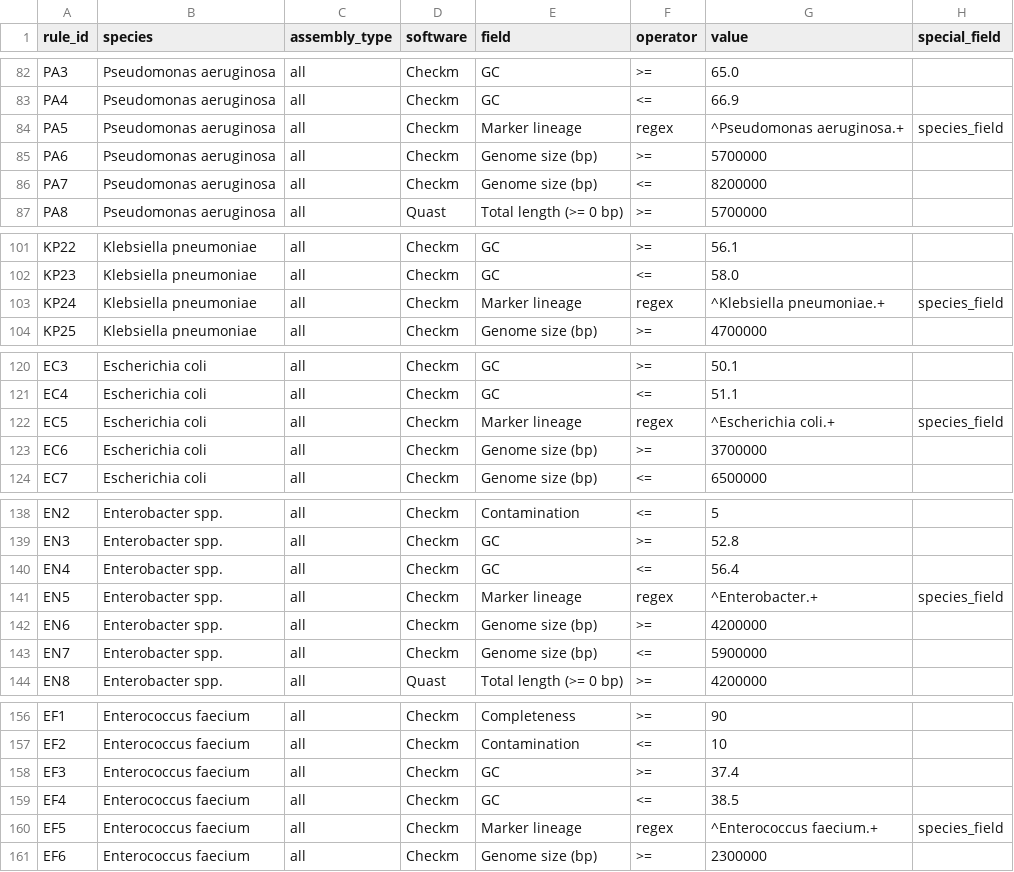
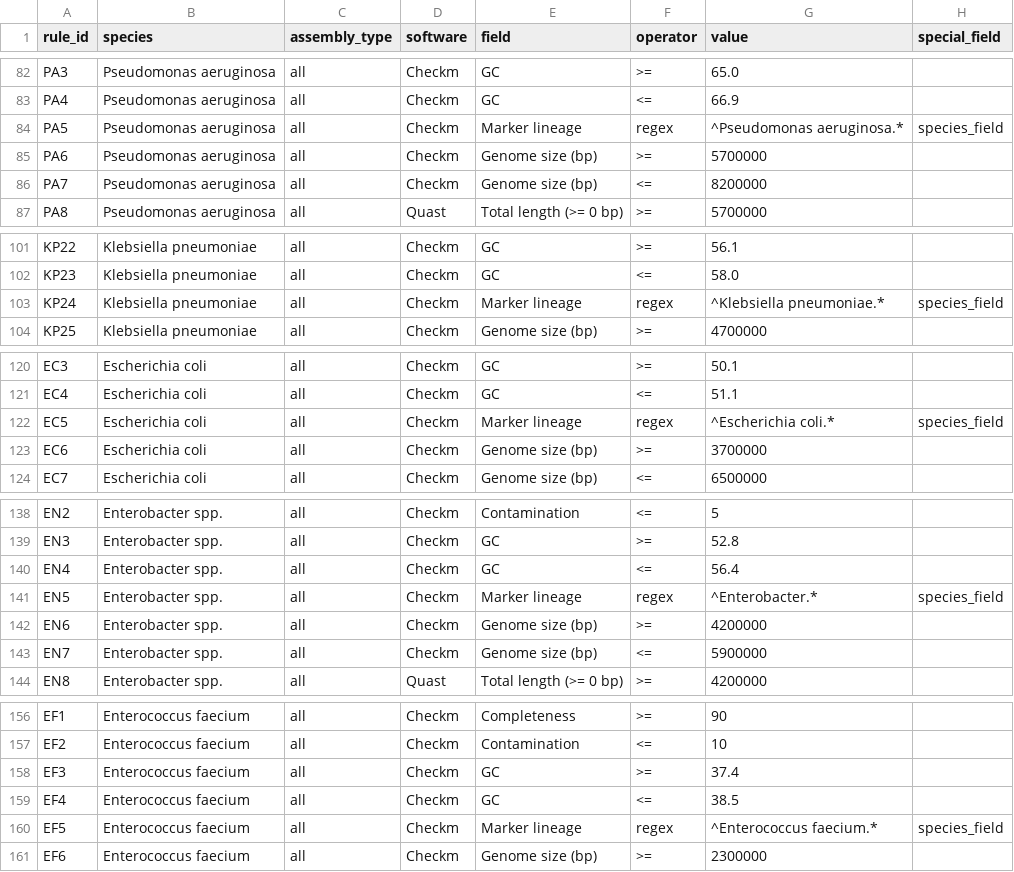
Before and after one commit to ssi-dk/uQCme, a TSV file: input/example/QC_rules.tsv, drawn as a sheet; only a part is shown, gaps mark what is left out; the diff covers the shown part only.

```diff
--- a/input/example/QC_rules.tsv
+++ b/input/example/QC_rules.tsv
@@ -83,3 +83,3 @@ PA3	Pseudomonas aeruginosa	all	Checkm	GC	>=	65.0
 PA4	Pseudomonas aeruginosa	all	Checkm	GC	<=	66.9
-PA5	Pseudomonas aeruginosa	all	Checkm	Marker lineage	regex	^Pseudomonas aeruginosa.+	species_field
+PA5	Pseudomonas aeruginosa	all	Checkm	Marker lineage	regex	^Pseudomonas aeruginosa.*	species_field
 PA6	Pseudomonas aeruginosa	all	Checkm	Genome size (bp)	>=	5700000
@@ -102,3 +102,3 @@ KP22	Klebsiella pneumoniae	all	Checkm	GC	>=	56.1
 KP23	Klebsiella pneumoniae	all	Checkm	GC	<=	58.0
-KP24	Klebsiella pneumoniae	all	Checkm	Marker lineage	regex	^Klebsiella pneumoniae.+	species_field
+KP24	Klebsiella pneumoniae	all	Checkm	Marker lineage	regex	^Klebsiella pneumoniae.*	species_field
 KP25	Klebsiella pneumoniae	all	Checkm	Genome size (bp)	>=	4700000
@@ -121,3 +121,3 @@ EC3	Escherichia coli	all	Checkm	GC	>=	50.1
 EC4	Escherichia coli	all	Checkm	GC	<=	51.1
-EC5	Escherichia coli	all	Checkm	Marker lineage	regex	^Escherichia coli.+	species_field
+EC5	Escherichia coli	all	Checkm	Marker lineage	regex	^Escherichia coli.*	species_field
 EC6	Escherichia coli	all	Checkm	Genome size (bp)	>=	3700000
@@ -140,3 +140,3 @@ EN3	Enterobacter spp.	all	Checkm	GC	>=	52.8
 EN4	Enterobacter spp.	all	Checkm	GC	<=	56.4
-EN5	Enterobacter spp.	all	Checkm	Marker lineage	regex	^Enterobacter.+	species_field
+EN5	Enterobacter spp.	all	Checkm	Marker lineage	regex	^Enterobacter.*	species_field
 EN6	Enterobacter spp.	all	Checkm	Genome size (bp)	>=	4200000
@@ -159,3 +159,3 @@ EF3	Enterococcus faecium	all	Checkm	GC	>=	37.4
 EF4	Enterococcus faecium	all	Checkm	GC	<=	38.5
-EF5	Enterococcus faecium	all	Checkm	Marker lineage	regex	^Enterococcus faecium.+	species_field
+EF5	Enterococcus faecium	all	Checkm	Marker lineage	regex	^Enterococcus faecium.*	species_field
 EF6	Enterococcus faecium	all	Checkm	Genome size (bp)	>=	2300000
```
Also changed, not shown: 15 edited cells elsewhere in this file, input/example/QC_tests.tsv, output/example/uQCme_run_data.tsv, 3 other files.
